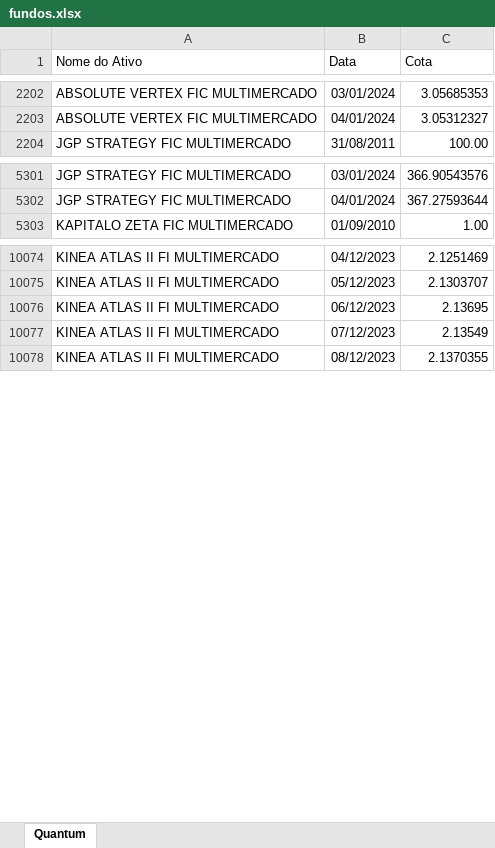
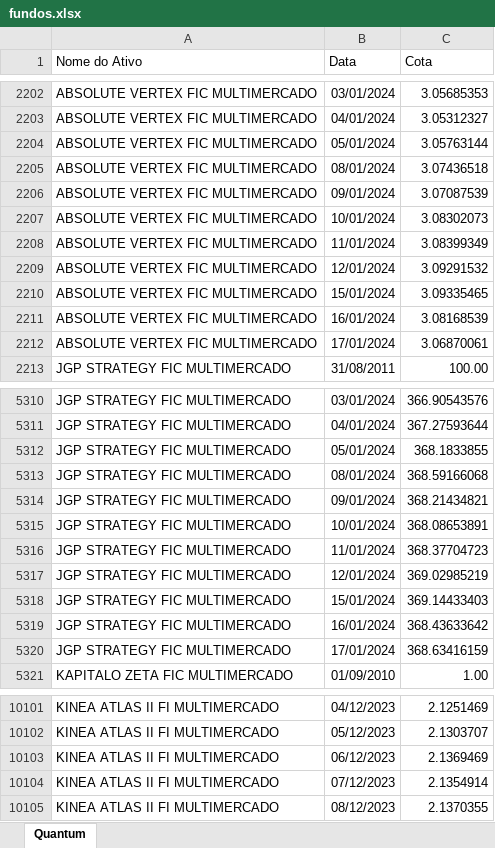
Before and after one commit to LFernando-Jr/desempenho-ativos, an Excel workbook: Dados/fundos.xlsx, sheet Quantum, drawn as a sheet; only a part is shown, gaps mark what is left out; values as stored, in another font and other column widths than the file's, no borders; addresses are those after the commit; the diff covers the shown part only; the diff names each change by its address in the sheet, - before the commit and + after, or states it on an @@ line.

```diff
--- a/Dados/fundos.xlsx (sheet Quantum)
+++ b/Dados/fundos.xlsx (sheet Quantum)
+row 2204: ABSOLUTE VERTEX FIC MULTIMERCADO | 05/01/2024 | 3.05763144
+row 2205: ABSOLUTE VERTEX FIC MULTIMERCADO | 08/01/2024 | 3.07436518
+row 2206: ABSOLUTE VERTEX FIC MULTIMERCADO | 09/01/2024 | 3.07087539
+row 2207: ABSOLUTE VERTEX FIC MULTIMERCADO | 10/01/2024 | 3.08302073
+row 2208: ABSOLUTE VERTEX FIC MULTIMERCADO | 11/01/2024 | 3.08399349
+row 2209: ABSOLUTE VERTEX FIC MULTIMERCADO | 12/01/2024 | 3.09291532
+row 2210: ABSOLUTE VERTEX FIC MULTIMERCADO | 15/01/2024 | 3.09335465
+row 2211: ABSOLUTE VERTEX FIC MULTIMERCADO | 16/01/2024 | 3.08168539
+row 2212: ABSOLUTE VERTEX FIC MULTIMERCADO | 17/01/2024 | 3.06870061
+row 5312: JGP STRATEGY FIC MULTIMERCADO | 05/01/2024 | 368.1833855
+row 5313: JGP STRATEGY FIC MULTIMERCADO | 08/01/2024 | 368.59166068
+row 5314: JGP STRATEGY FIC MULTIMERCADO | 09/01/2024 | 368.21434821
+row 5315: JGP STRATEGY FIC MULTIMERCADO | 10/01/2024 | 368.08653891
+row 5316: JGP STRATEGY FIC MULTIMERCADO | 11/01/2024 | 368.37704723
+row 5317: JGP STRATEGY FIC MULTIMERCADO | 12/01/2024 | 369.02985219
+row 5318: JGP STRATEGY FIC MULTIMERCADO | 15/01/2024 | 369.14433403
+row 5319: JGP STRATEGY FIC MULTIMERCADO | 16/01/2024 | 368.43633642
+row 5320: JGP STRATEGY FIC MULTIMERCADO | 17/01/2024 | 368.63416159
-C10103 (Cota): 2.13695
+C10103 (Cota): 2.1369469
-C10104 (Cota): 2.13549
+C10104 (Cota): 2.1354914
```
Also changed, not shown: 54 added rows elsewhere in this sheet, 14 other files.
